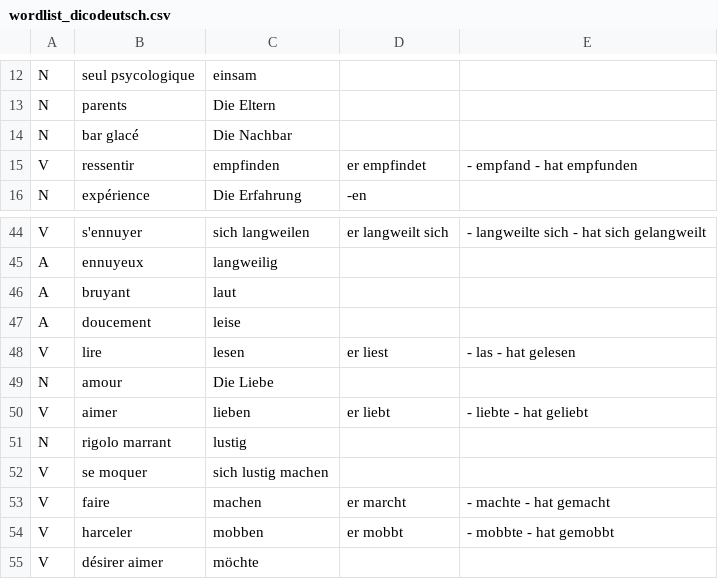
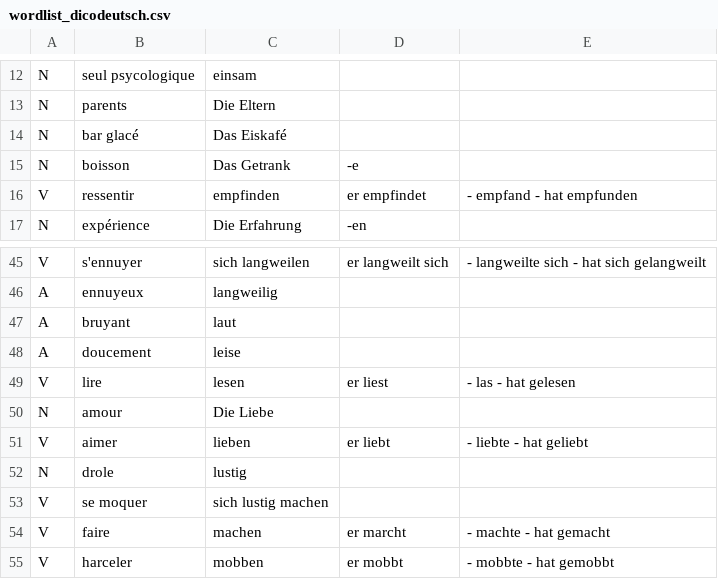
Before and after one commit to TooLoss/DicoDeutschLearnApp, a CSV file: app/src/main/res/raw/wordlist_dicodeutsch.csv, drawn as a sheet; only a part is shown, gaps mark what is left out; the shorter side is filled out with more unchanged rows.

```diff
--- a/app/src/main/res/raw/wordlist_dicodeutsch.csv
+++ b/app/src/main/res/raw/wordlist_dicodeutsch.csv
@@ -13,3 +13,4 @@ N,seul psycologique,einsam, , ,
 N,parents,Die Eltern, , ,
-N,bar glacé,Die Nachbar, , ,
+N,bar glacé,Das Eiskafé, , ,
+N,boisson,Das Getrank, -e, ,
 V,ressentir,empfinden,er empfindet, - empfand - hat empfunden,
@@ -50,3 +51,3 @@ N,amour,Die Liebe, , ,
 V,aimer,lieben,er liebt, - liebte - hat geliebt,
-N,rigolo marrant,lustig, , ,
+N,drole,lustig, , ,
 V,se moquer,sich lustig machen, , ,
```
Also changed, not shown: app/src/main/res/raw/wordlist_two_line.csv, 4 other files.
